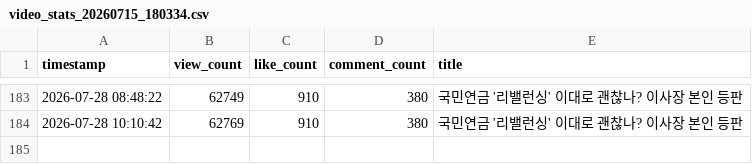
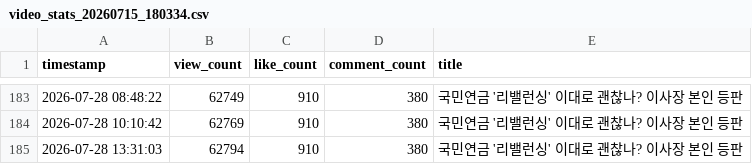
Before and after one commit to coatl47/youtube-comment-monitoring, a CSV file: video_stats/video_stats_20260715_180334.csv, drawn as a sheet; only a part is shown, gaps mark what is left out.

```diff
--- a/video_stats/video_stats_20260715_180334.csv
+++ b/video_stats/video_stats_20260715_180334.csv
@@ -184 +184,2 @@ timestamp,view_count,like_count,comment_count,title
 2026-07-28 10:10:42,62769,910,380,국민연금 '리밸런싱' 이대로 괜찮나? 이사장 본인 등판
+2026-07-28 13:31:03,62794,910,380,국민연금 '리밸런싱' 이대로 괜찮나? 이사장 본인 등판
```
Also changed, not shown: video_stats/video_stats_20260423.csv.
